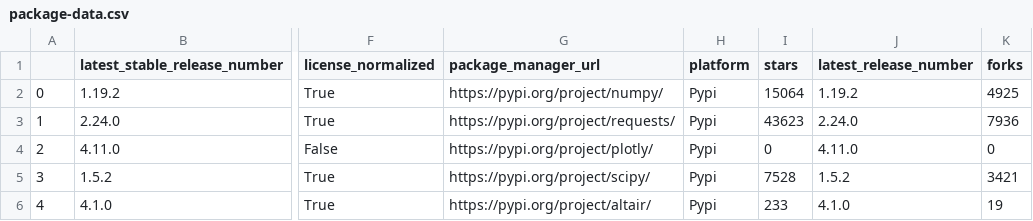
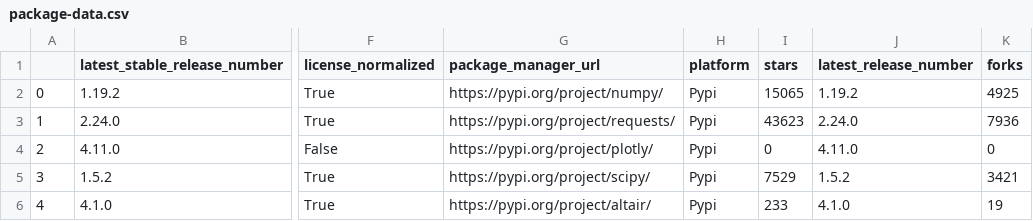
Before and after one commit to library-usage/library-sync, a CSV file: package-data.csv, drawn as a sheet; only a part is shown, gaps mark what is left out; the diff names each change by its address in the sheet, - before the commit and + after, or states it on an @@ line.

```diff
--- a/package-data.csv
+++ b/package-data.csv
-I2 (stars): 15064
+I2 (stars): 15065
-I5 (stars): 7528
+I5 (stars): 7529
```
